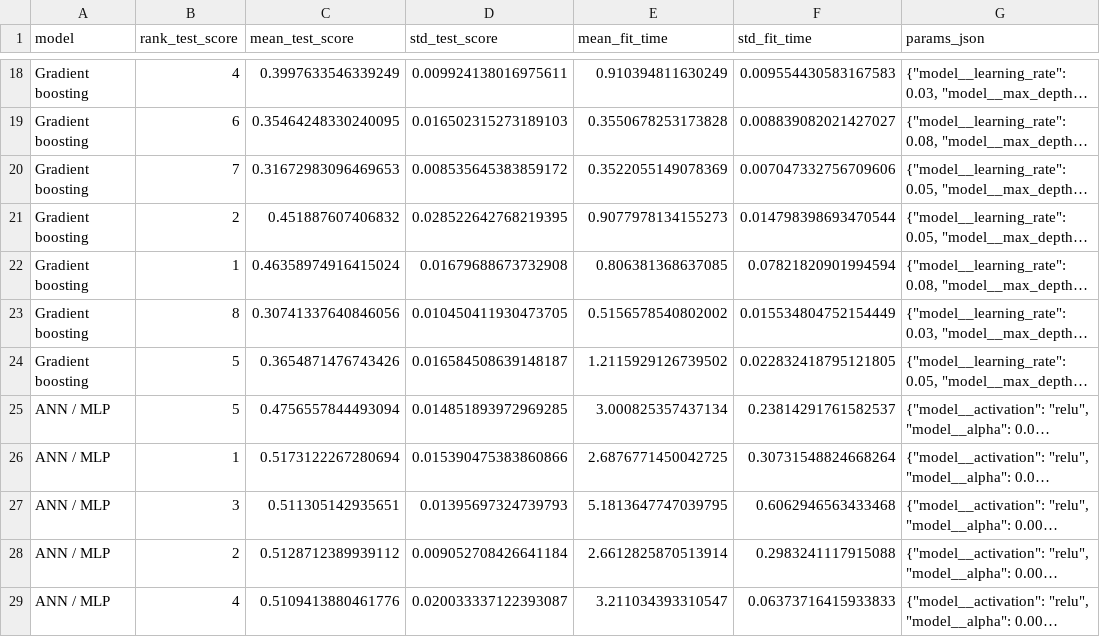
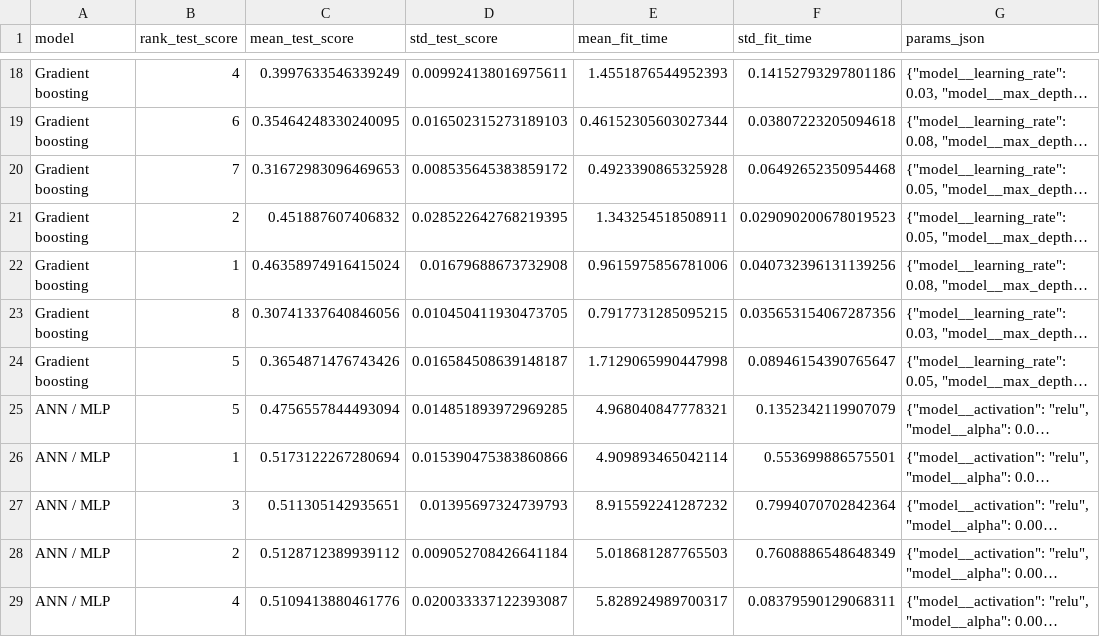
Before and after one commit to Vojtech-Houlik/IEQ-paper, a CSV file: 03_Code/ieq_paper/02_outputs/tables/hyperparameter_tuning_cv_results.csv, drawn as a sheet; only a part is shown, gaps mark what is left out; long unchanged cells end in …; the diff covers the shown part only; the diff names each change by its address in the sheet, - before the commit and + after, or states it on an @@ line.

```diff
--- a/03_Code/ieq_paper/02_outputs/tables/hyperparameter_tuning_cv_results.csv
+++ b/03_Code/ieq_paper/02_outputs/tables/hyperparameter_tuning_cv_results.csv
-E18 (mean_fit_time): 0.910394811630249
+E18 (mean_fit_time): 1.4551876544952393
-F18 (std_fit_time): 0.009554430583167583
+F18 (std_fit_time): 0.14152793297801186
-E19 (mean_fit_time): 0.3550678253173828
+E19 (mean_fit_time): 0.46152305603027344
-F19 (std_fit_time): 0.008839082021427027
+F19 (std_fit_time): 0.03807223205094618
-E20 (mean_fit_time): 0.3522055149078369
+E20 (mean_fit_time): 0.4923390865325928
-F20 (std_fit_time): 0.007047332756709606
+F20 (std_fit_time): 0.06492652350954468
-E21 (mean_fit_time): 0.9077978134155273
+E21 (mean_fit_time): 1.343254518508911
-F21 (std_fit_time): 0.014798398693470544
+F21 (std_fit_time): 0.029090200678019523
-E22 (mean_fit_time): 0.806381368637085
+E22 (mean_fit_time): 0.9615975856781006
-F22 (std_fit_time): 0.07821820901994594
+F22 (std_fit_time): 0.040732396131139256
-E23 (mean_fit_time): 0.5156578540802002
+E23 (mean_fit_time): 0.7917731285095215
-F23 (std_fit_time): 0.015534804752154449
+F23 (std_fit_time): 0.035653154067287356
-E24 (mean_fit_time): 1.2115929126739502
+E24 (mean_fit_time): 1.7129065990447998
-F24 (std_fit_time): 0.022832418795121805
+F24 (std_fit_time): 0.08946154390765647
-E25 (mean_fit_time): 3.000825357437134
+E25 (mean_fit_time): 4.968040847778321
-F25 (std_fit_time): 0.23814291761582537
+F25 (std_fit_time): 0.1352342119907079
-E26 (mean_fit_time): 2.6876771450042725
+E26 (mean_fit_time): 4.909893465042114
-F26 (std_fit_time): 0.30731548824668264
+F26 (std_fit_time): 0.553699886575501
-E27 (mean_fit_time): 5.1813647747039795
+E27 (mean_fit_time): 8.915592241287232
-F27 (std_fit_time): 0.6062946563433468
+F27 (std_fit_time): 0.7994070702842364
-E28 (mean_fit_time): 2.6612825870513914
+E28 (mean_fit_time): 5.018681287765503
-F28 (std_fit_time): 0.2983241117915088
+F28 (std_fit_time): 0.7608886548648349
-E29 (mean_fit_time): 3.211034393310547
+E29 (mean_fit_time): 5.828924989700317
-F29 (std_fit_time): 0.06373716415933833
+F29 (std_fit_time): 0.08379590129068311
```
Also changed, not shown: 32 edited cells elsewhere in this file, 03_Code/ieq_paper/02_outputs/tables/model_comparison_5fold_folds.csv, 03_Code/ieq_paper/02_outputs/tables/model_comparison_5fold_summary.csv, 31 other files.
